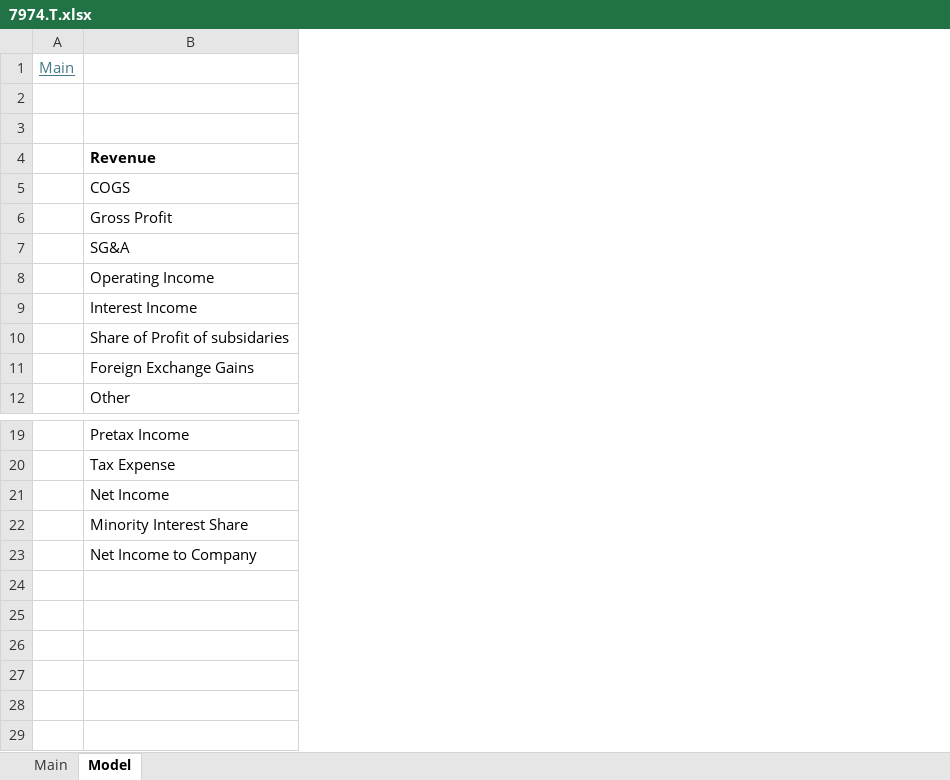
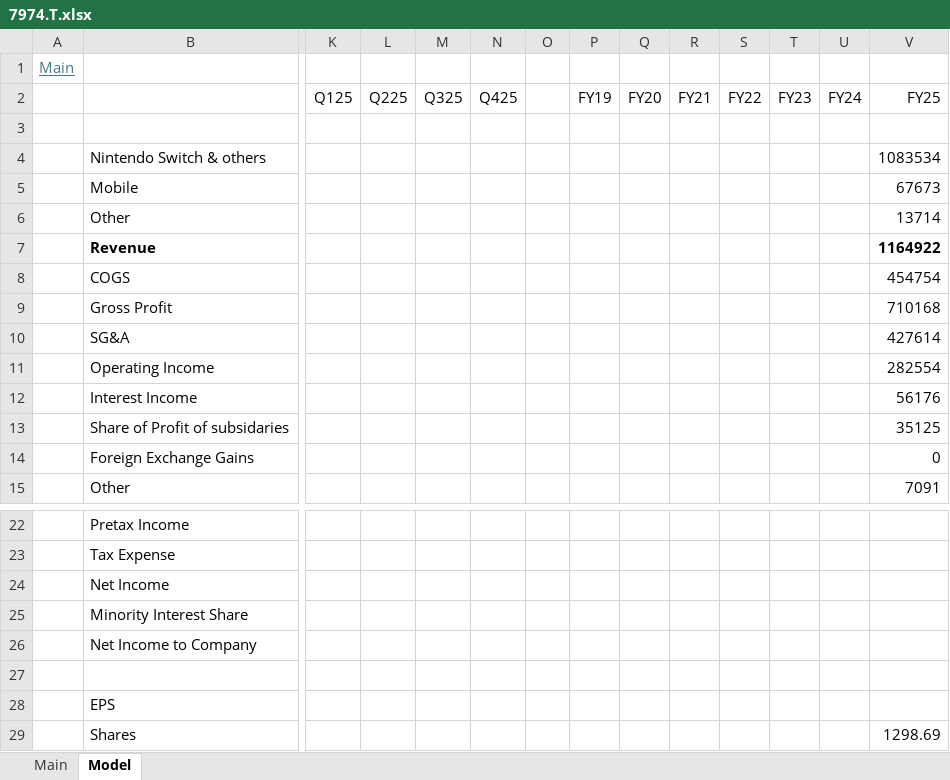
Before and after one commit to oscarsettje/Models, an Excel workbook: 7974.T.xlsx, sheet Model, drawn as a sheet; only a part is shown, gaps mark what is left out; values as stored, in another font and other column widths than the file's, no borders; addresses are those after the commit; rows hold the shown columns only; the diff names each change by its address in the sheet, - before the commit and + after, or states it on an @@ line.

```diff
--- a/7974.T.xlsx (sheet Model)
+++ b/7974.T.xlsx (sheet Model)
+column K (Q125), empty
+column L (Q225), empty
+column M (Q325), empty
+column N (Q425), empty
+column O, empty
+column P (FY19), empty
+column Q (FY20), empty
+column R (FY21), empty
+column S (FY22), empty
+column T (FY23), empty
+column U (FY24), empty
+column V (FY25), rows 7-15: 1164922 | 454754 | 710168 | 427614 | 282554 | 56176 | 35125 | 0 | 7091
+row 4:  | Nintendo Switch & others |  |  |  |  |  |  |  |  |  |  |  | 1083534
+row 5:  | Mobile |  |  |  |  |  |  |  |  |  |  |  | 67673
+row 6:  | Other |  |  |  |  |  |  |  |  |  |  |  | 13714
+row 27: (empty)
+row 28:  | EPS
+row 29:  | Shares |  |  |  |  |  |  |  |  |  |  |  | 1298.69
```
Also changed, not shown: sheet Main, formulas that keep their value, DASH.xlsx, MAT.xlsx, 7 other files.
